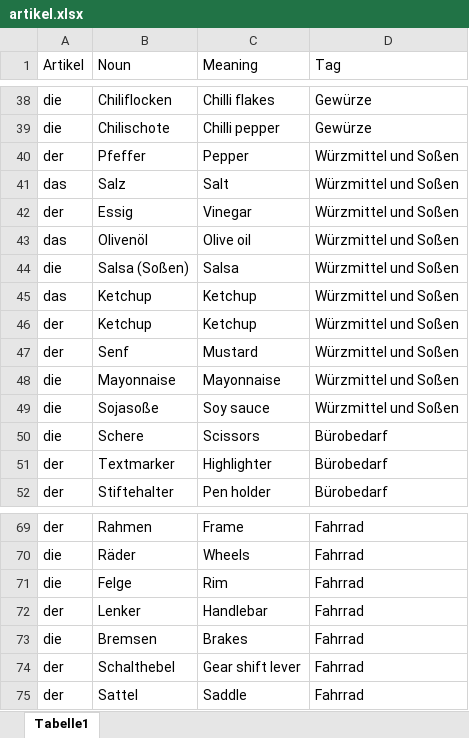
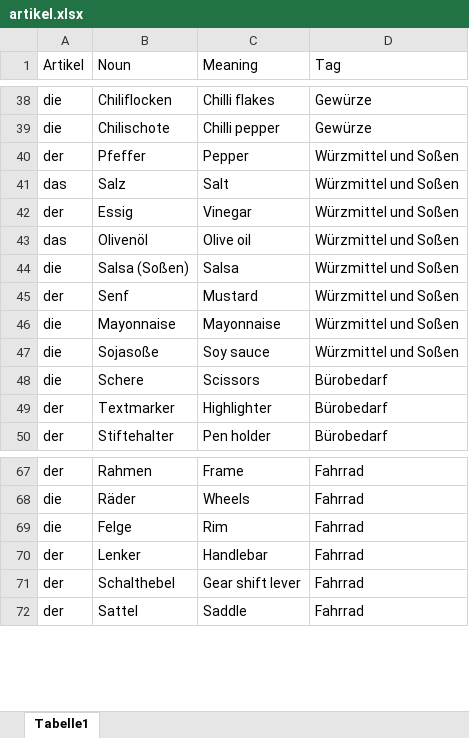
Before and after one commit to JiaWeiTeh/gelato, an Excel workbook: data/artikel.xlsx, sheet Tabelle1, drawn as a sheet; only a part is shown, gaps mark what is left out; values as stored, in another font and other column widths than the file's, no borders; the diff names each change by its address in the sheet, - before the commit and + after, or states it on an @@ line.

```diff
--- a/data/artikel.xlsx (sheet Tabelle1)
+++ b/data/artikel.xlsx (sheet Tabelle1)
-row 45: das | Ketchup | Ketchup | Würzmittel und Soßen
-row 46: der | Ketchup | Ketchup | Würzmittel und Soßen
-row 73: die | Bremsen | Brakes | Fahrrad
```
Also changed, not shown: data/verben.xlsx, 14 other files.
